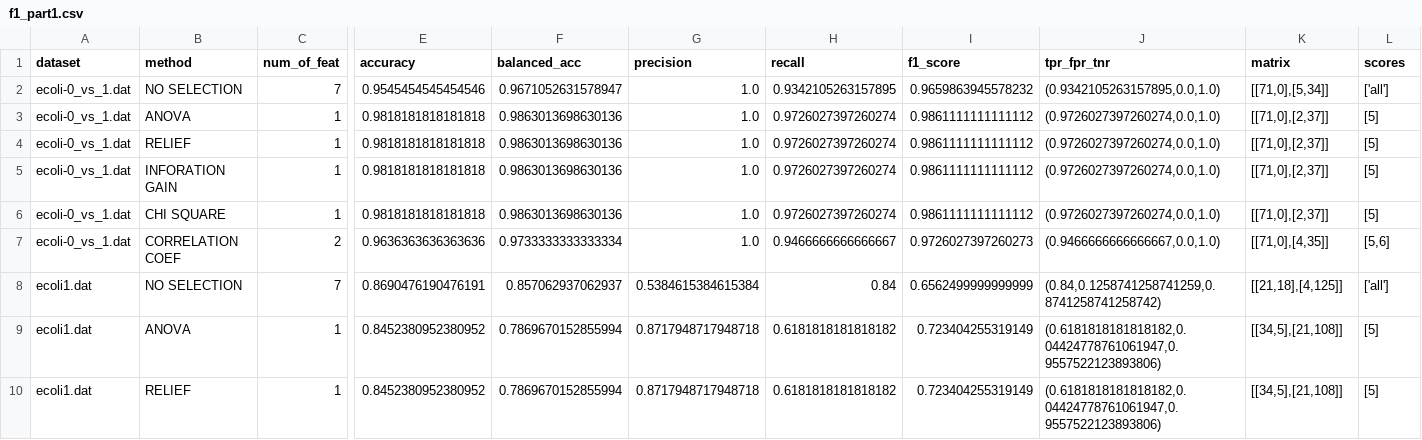
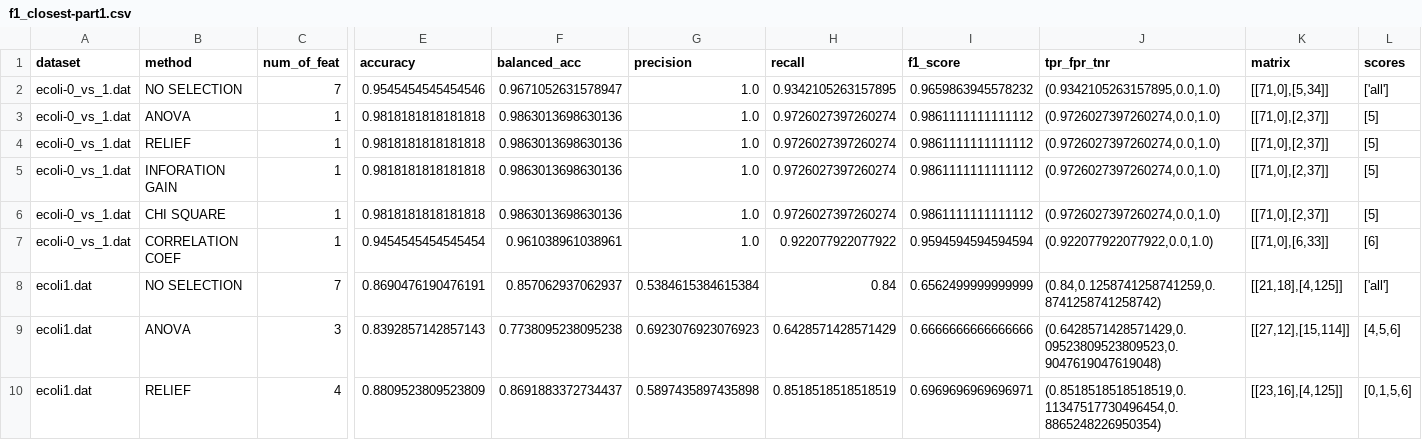
Before and after one commit to okkindel/SelectionMethodsAnalysis, a CSV file: src/f1_closest-part1.csv (was src/f1_part1.csv), drawn as a sheet; only a part is shown, gaps mark what is left out; the diff covers the shown part only; the diff names each change by its address in the sheet, - before the commit and + after, or states it on an @@ line.

```diff
--- a/src/f1_part1.csv
+++ b/src/f1_closest-part1.csv
-C7 (num_of_feat): 2
+C7 (num_of_feat): 1
-E7 (accuracy): 0.9636363636363636
+E7 (accuracy): 0.9454545454545454
-F7 (balanced_acc): 0.9733333333333334
+F7 (balanced_acc): 0.961038961038961
-H7 (recall): 0.9466666666666667
+H7 (recall): 0.922077922077922
-I7 (f1_score): 0.9726027397260273
+I7 (f1_score): 0.9594594594594594
-J7 (tpr_fpr_tnr): (0.9466666666666667,0.0,1.0)
+J7 (tpr_fpr_tnr): (0.922077922077922,0.0,1.0)
-K7 (matrix): [[71,0],[4,35]]
+K7 (matrix): [[71,0],[6,33]]
-L7 (scores): [5,6]
+L7 (scores): [6]
-C9 (num_of_feat): 1
+C9 (num_of_feat): 3
-E9 (accuracy): 0.8452380952380952
+E9 (accuracy): 0.8392857142857143
-F9 (balanced_acc): 0.7869670152855994
+F9 (balanced_acc): 0.7738095238095238
-G9 (precision): 0.8717948717948718
+G9 (precision): 0.6923076923076923
-H9 (recall): 0.6181818181818182
+H9 (recall): 0.6428571428571429
-I9 (f1_score): 0.723404255319149
+I9 (f1_score): 0.6666666666666666
-J9 (tpr_fpr_tnr): (0.6181818181818182,0.04424778761061947,0.9557522123893806)
+J9 (tpr_fpr_tnr): (0.6428571428571429,0.09523809523809523,0.9047619047619048)
-K9 (matrix): [[34,5],[21,108]]
+K9 (matrix): [[27,12],[15,114]]
-L9 (scores): [5]
+L9 (scores): [4,5,6]
-C10 (num_of_feat): 1
+C10 (num_of_feat): 4
-E10 (accuracy): 0.8452380952380952
+E10 (accuracy): 0.8809523809523809
-F10 (balanced_acc): 0.7869670152855994
+F10 (balanced_acc): 0.8691883372734437
-G10 (precision): 0.8717948717948718
+G10 (precision): 0.5897435897435898
-H10 (recall): 0.6181818181818182
+H10 (recall): 0.8518518518518519
-I10 (f1_score): 0.723404255319149
+I10 (f1_score): 0.6969696969696971
-J10 (tpr_fpr_tnr): (0.6181818181818182,0.04424778761061947,0.9557522123893806)
+J10 (tpr_fpr_tnr): (0.8518518518518519,0.11347517730496454,0.8865248226950354)
-K10 (matrix): [[34,5],[21,108]]
+K10 (matrix): [[23,16],[4,125]]
-L10 (scores): [5]
+L10 (scores): [0,1,5,6]
```
Also changed, not shown: 2 added rows, 1 removed row and 107 edited cells elsewhere in this file, 7 other files.
